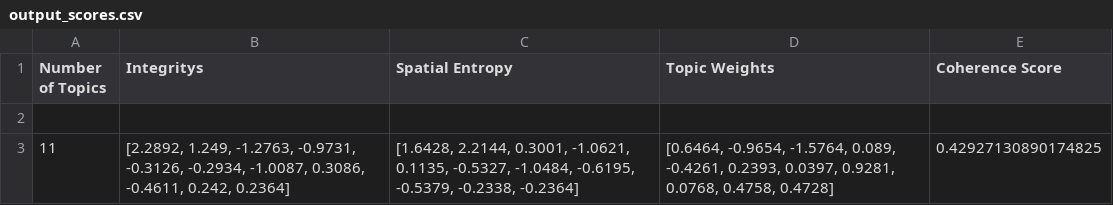
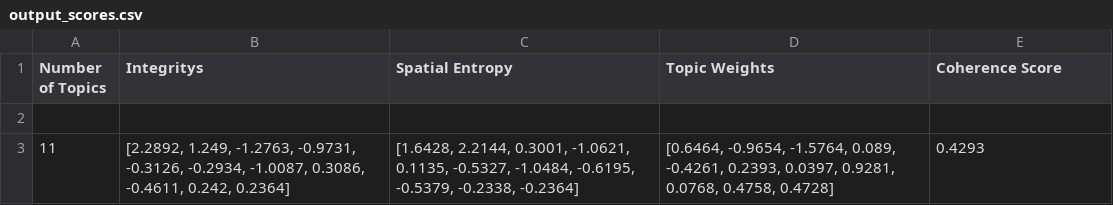
Before and after one commit to jmrequioma/LDAFireTweets, a CSV file: output_scores.csv, drawn as a sheet.

```diff
--- a/output_scores.csv
+++ b/output_scores.csv
@@ -2,2 +2,2 @@ Number of Topics,Integritys,Spatial Entropy,Topic Weights,Coherence Score
 
-11,"[2.2892, 1.249, -1.2763, -0.9731, -0.3126, -0.2934, -1.0087, 0.3086, -0.4611, 0.242, 0.2364]","[1.6428, 2.2144, 0.3001, -1.0621, 0.1135, -0.5327, -1.0484, -0.6195, -0.5379, -0.2338, -0.2364]","[0.6464, -0.9654, -1.5764, 0.089, -0.4261, 0.2393, 0.0397, 0.9281, 0.0768, 0.4758, 0.4728]",0.42927130890174825
+11,"[2.2892, 1.249, -1.2763, -0.9731, -0.3126, -0.2934, -1.0087, 0.3086, -0.4611, 0.242, 0.2364]","[1.6428, 2.2144, 0.3001, -1.0621, 0.1135, -0.5327, -1.0484, -0.6195, -0.5379, -0.2338, -0.2364]","[0.6464, -0.9654, -1.5764, 0.089, -0.4261, 0.2393, 0.0397, 0.9281, 0.0768, 0.4758, 0.4728]",0.4293
```
Also changed, not shown: 12 other files.
